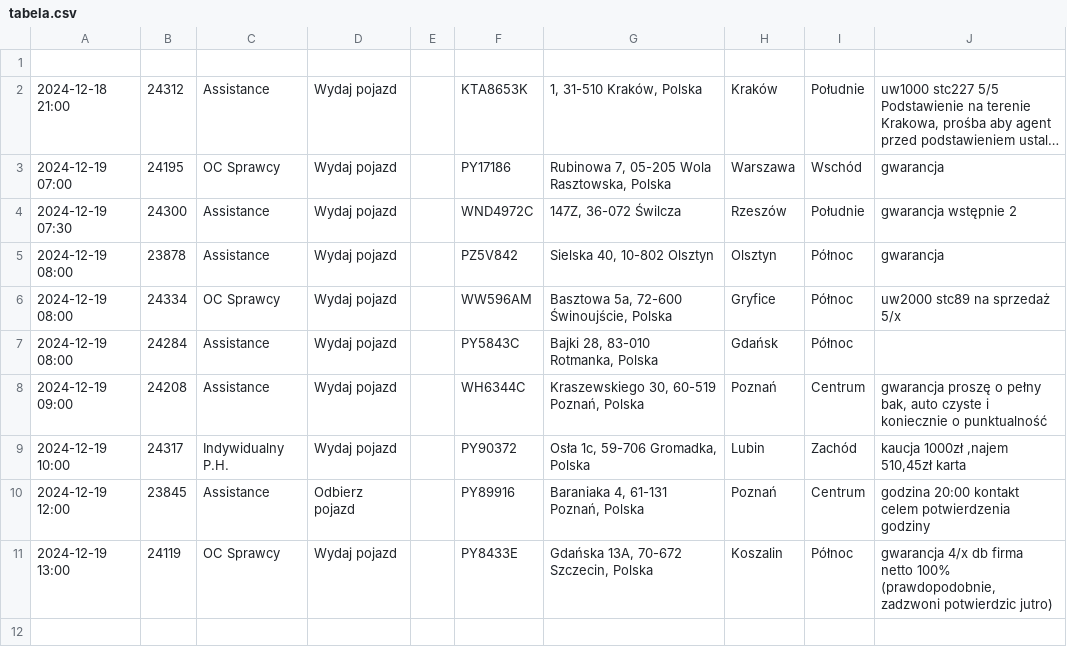
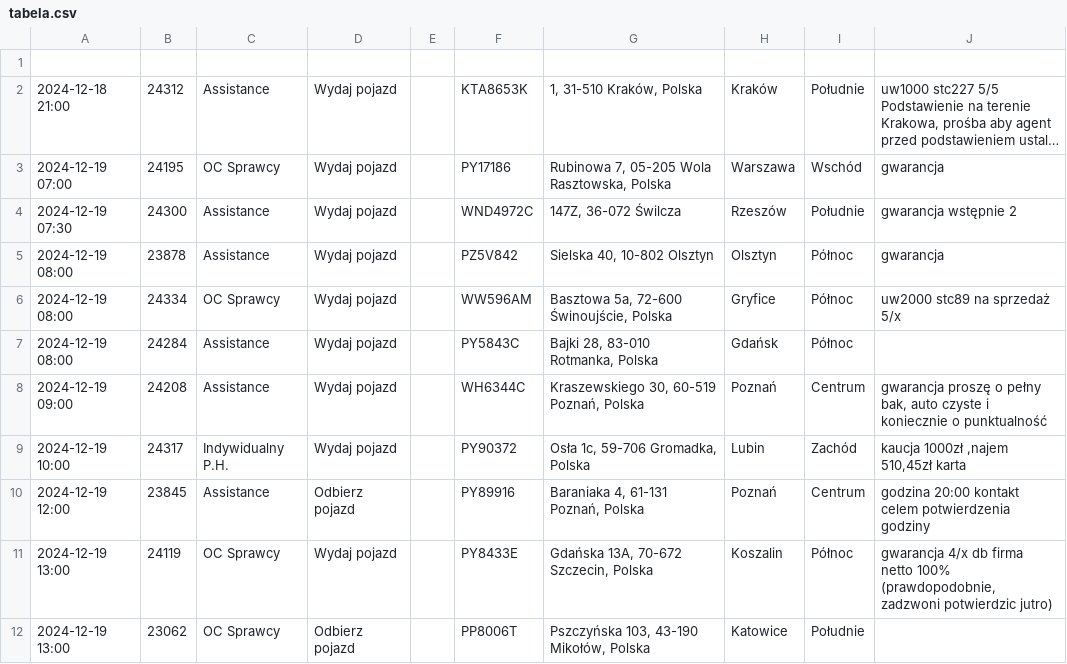
Before and after one commit to chojnacky/chojnacky.github.io, a CSV file: tabela.csv, drawn as a sheet; long unchanged cells end in …; the diff names each change by its address in the sheet, - before the commit and + after, or states it on an @@ line.

Commit message:
Dodanie lub aktualizacja pliku tabela.csv

```diff
--- a/tabela.csv
+++ b/tabela.csv
+row 12: 2024-12-19 13:00 | 23062 | OC Sprawcy | Odbierz pojazd |  | PP8006T | Pszczyńska 103, 43-190 Mikołów, Polska | Katowice | Południe
```
